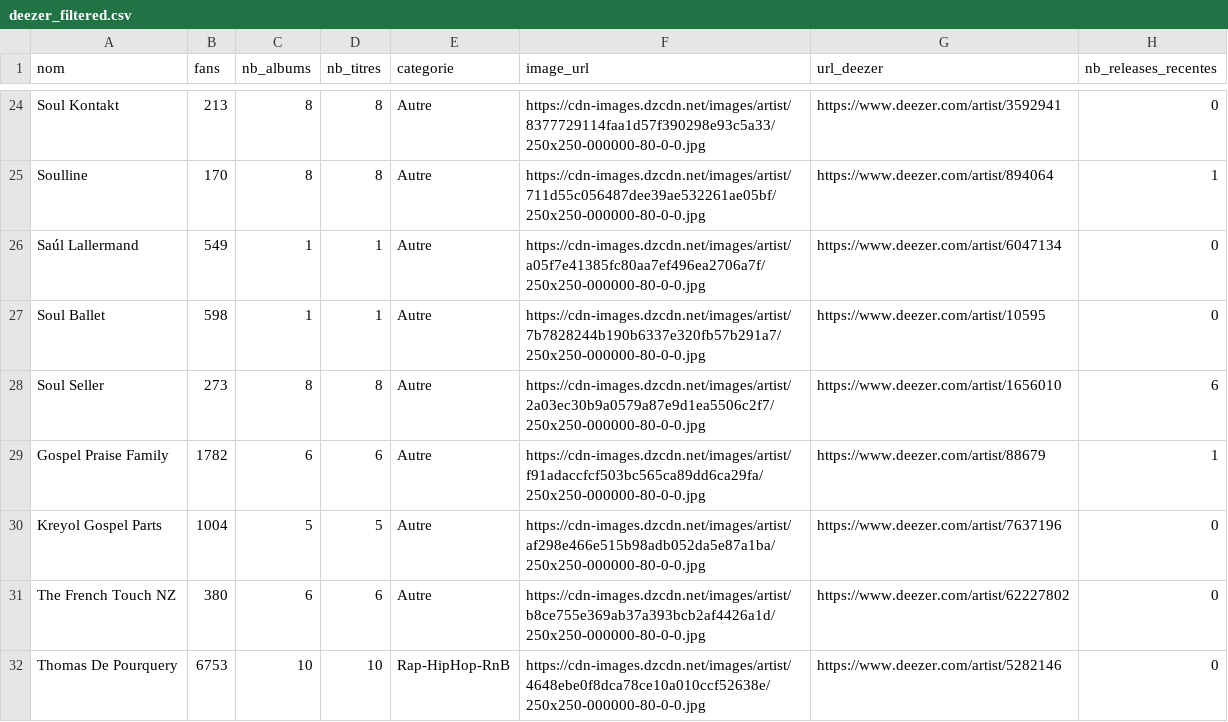
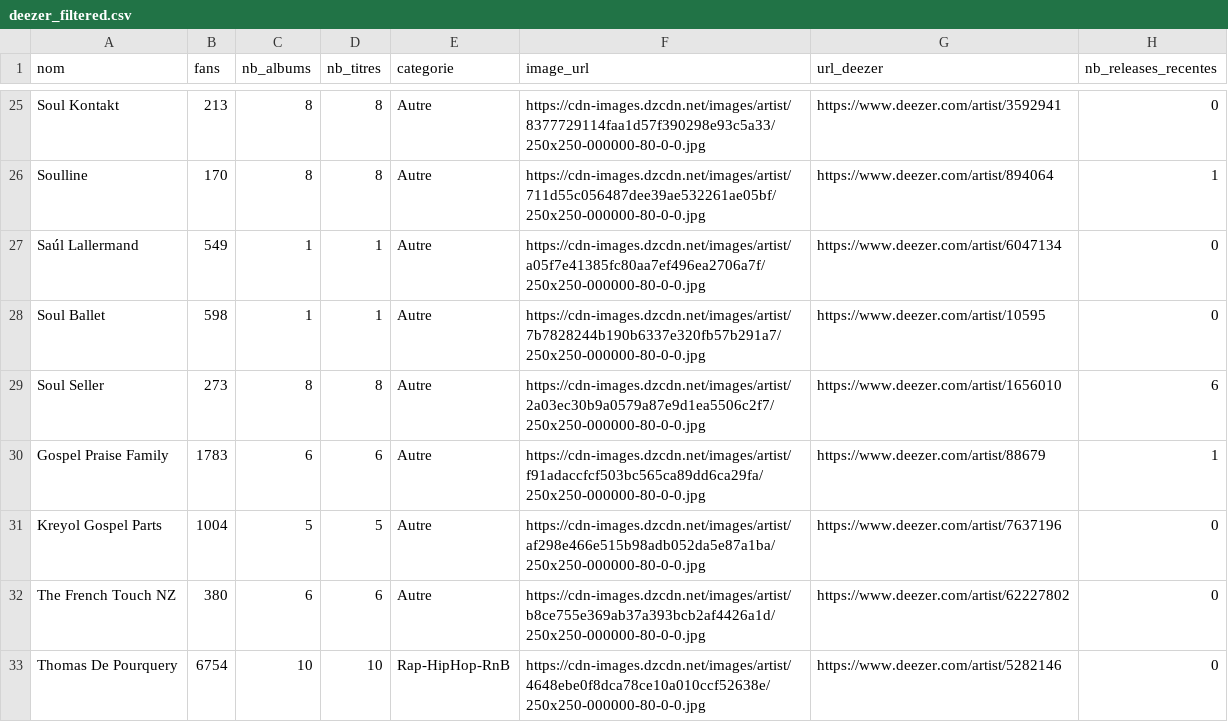
Before and after one commit to jennykarim45-ai/MusicTalentRadarv1, a CSV file: data/deezer_filtered.csv, drawn as a sheet; only a part is shown, gaps mark what is left out; the diff covers the shown part only.

```diff
--- a/data/deezer_filtered.csv
+++ b/data/deezer_filtered.csv
@@ -28,5 +29,5 @@ Soul Ballet,598,1,1,Autre,https://cdn-images.dzcdn.net/images/artist/7b7828244b1
 Soul Seller,273,8,8,Autre,https://cdn-images.dzcdn.net/images/artist/2a03ec30b9a0579a87e9d1ea5506c2f7/250x250-000000-80-0-0.jpg,https://www.deezer.com/artist/1656010,6
-Gospel Praise Family,1782,6,6,Autre,https://cdn-images.dzcdn.net/images/artist/f91adaccfcf503bc565ca89dd6ca29fa/250x250-000000-80-0-0.jpg,https://www.deezer.com/artist/88679,1
+Gospel Praise Family,1783,6,6,Autre,https://cdn-images.dzcdn.net/images/artist/f91adaccfcf503bc565ca89dd6ca29fa/250x250-000000-80-0-0.jpg,https://www.deezer.com/artist/88679,1
 Kreyol Gospel Parts,1004,5,5,Autre,https://cdn-images.dzcdn.net/images/artist/af298e466e515b98adb052da5e87a1ba/250x250-000000-80-0-0.jpg,https://www.deezer.com/artist/7637196,0
 The French Touch NZ,380,6,6,Autre,https://cdn-images.dzcdn.net/images/artist/b8ce755e369ab37a393bcb2af4426a1d/250x250-000000-80-0-0.jpg,https://www.deezer.com/artist/62227802,0
-Thomas De Pourquery,6753,10,10,Rap-HipHop-RnB,https://cdn-images.dzcdn.net/images/artist/4648ebe0f8dca78ce10a010ccf52638e/250x250-000000-80-0-0.jpg,https://www.deezer.com/artist/5282146,0
+Thomas De Pourquery,6754,10,10,Rap-HipHop-RnB,https://cdn-images.dzcdn.net/images/artist/4648ebe0f8dca78ce10a010ccf52638e/250x250-000000-80-0-0.jpg,https://www.deezer.com/artist/5282146,0
```
Also changed, not shown: 1 added row and 5 edited cells elsewhere in this file, data/predictions_ml.csv, 2 other files.
